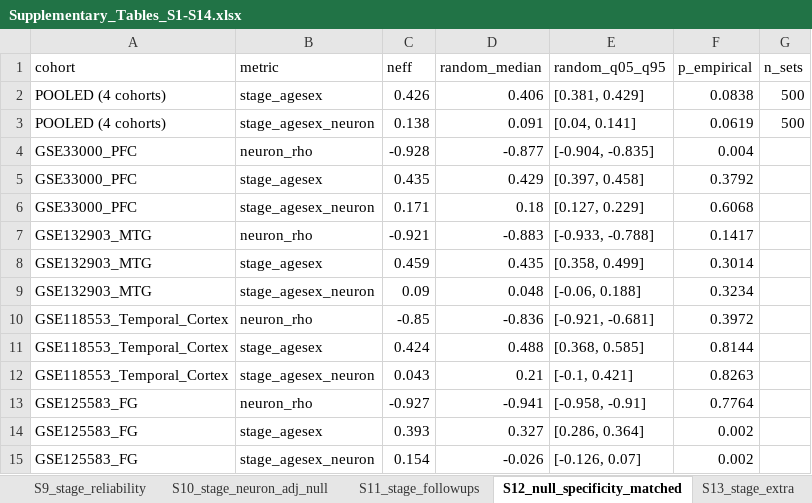
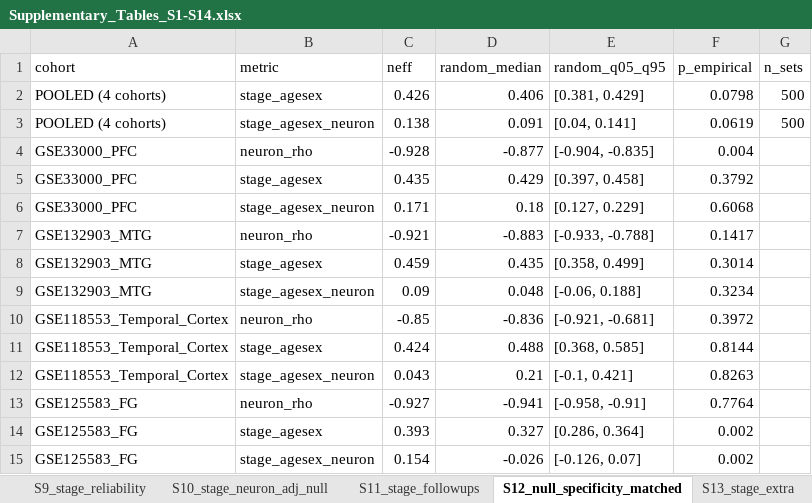
Before and after one commit to HanTaeH/TAE, an Excel workbook: results/supplementary/Supplementary_Tables_S1-S14.xlsx, sheet S12_null_specificity_matched, drawn as a sheet; values as stored, in another font and other column widths than the file's, no borders; the diff names each change by its address in the sheet, - before the commit and + after, or states it on an @@ line.

```diff
--- a/results/supplementary/Supplementary_Tables_S1-S14.xlsx (sheet S12_null_specificity_matched)
+++ b/results/supplementary/Supplementary_Tables_S1-S14.xlsx (sheet S12_null_specificity_matched)
-F2 (p_empirical): 0.0838
+F2 (p_empirical): 0.0798
```
Also changed, not shown: sheet S14_seaad_neun_histology, sheet S2b_pooled, sheet README, sheet S7_primary_secondary_tests, 5 other files.
